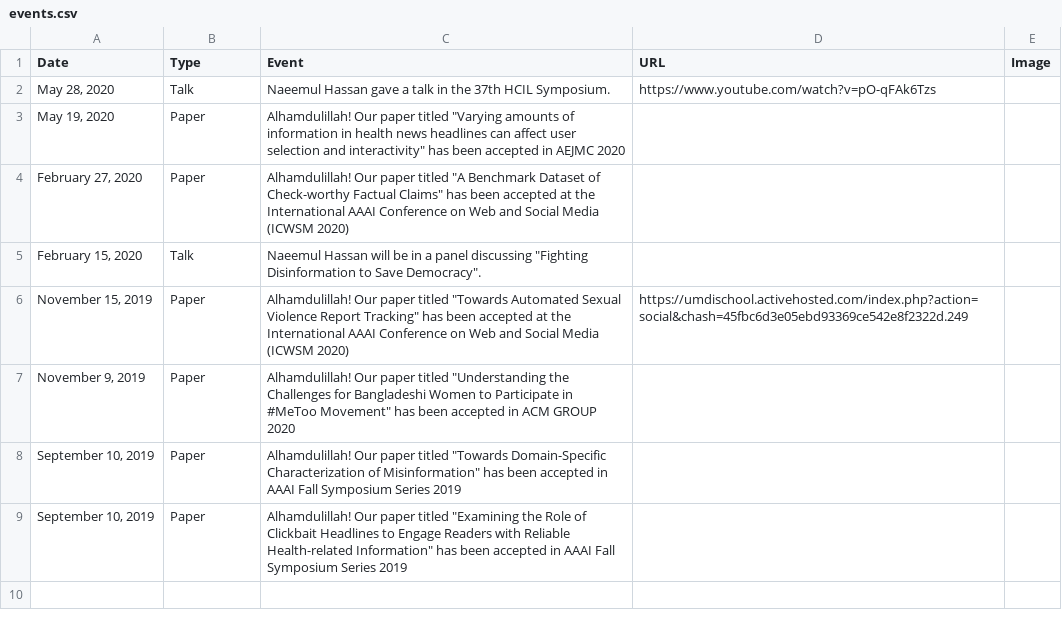
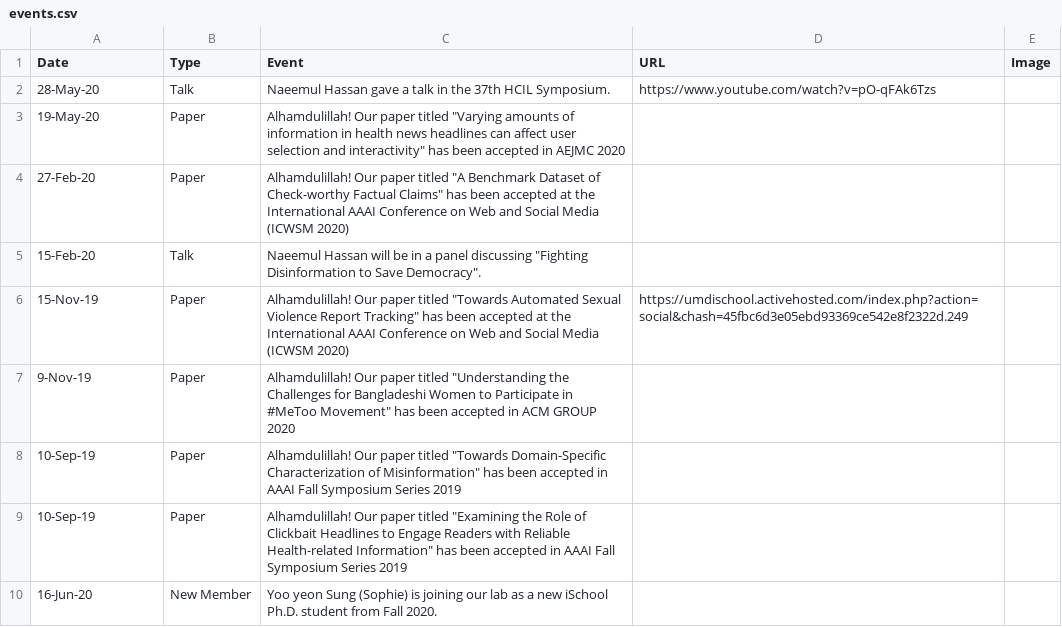
Before and after one commit to cjlab-umd/cjlab-umd.github.io, a CSV file: _data/events.csv, drawn as a sheet.

```diff
--- a/_data/events.csv
+++ b/_data/events.csv
@@ -1,9 +1,10 @@
 Date,Type,Event,URL,Image
-"May 28, 2020",Talk,Naeemul Hassan gave a talk in the 37th HCIL Symposium.,https://www.youtube.com/watch?v=pO-qFAk6Tzs,
-"May 19, 2020",Paper,"Alhamdulillah! Our paper titled ""Varying amounts of information in health news headlines can affect user selection and interactivity"" has been accepted in AEJMC 2020",,
-"February 27, 2020",Paper,"Alhamdulillah! Our paper titled ""A Benchmark Dataset of Check-worthy Factual Claims"" has been accepted at the International AAAI Conference on Web and Social Media (ICWSM 2020)",,
-"February 15, 2020",Talk,"Naeemul Hassan will be in a panel discussing ""Fighting Disinformation to Save Democracy"". ",,
-"November 15, 2019",Paper,"Alhamdulillah! Our paper titled ""Towards Automated Sexual Violence Report Tracking"" has been accepted at the International AAAI Conference on Web and Social Media (ICWSM 2020)",https://umdischool.activehosted.com/index.php?action=social&chash=45fbc6d3e05ebd93369ce542e8f2322d.249,
-"November 9, 2019",Paper,"Alhamdulillah! Our paper titled ""Understanding the Challenges for Bangladeshi Women to Participate in #MeToo Movement"" has been accepted in ACM GROUP 2020",,
-"September 10, 2019",Paper,"Alhamdulillah! Our paper titled ""Towards Domain-Specific Characterization of Misinformation"" has been accepted in AAAI Fall Symposium Series 2019",,
-"September 10, 2019",Paper,"Alhamdulillah! Our paper titled ""Examining the Role of Clickbait Headlines to Engage Readers with Reliable Health-related Information"" has been accepted in AAAI Fall Symposium Series 2019",,
+28-May-20,Talk,Naeemul Hassan gave a talk in the 37th HCIL Symposium.,https://www.youtube.com/watch?v=pO-qFAk6Tzs,
+19-May-20,Paper,"Alhamdulillah! Our paper titled ""Varying amounts of information in health news headlines can affect user selection and interactivity"" has been accepted in AEJMC 2020",,
+27-Feb-20,Paper,"Alhamdulillah! Our paper titled ""A Benchmark Dataset of Check-worthy Factual Claims"" has been accepted at the International AAAI Conference on Web and Social Media (ICWSM 2020)",,
+15-Feb-20,Talk,"Naeemul Hassan will be in a panel discussing ""Fighting Disinformation to Save Democracy"". ",,
+15-Nov-19,Paper,"Alhamdulillah! Our paper titled ""Towards Automated Sexual Violence Report Tracking"" has been accepted at the International AAAI Conference on Web and Social Media (ICWSM 2020)",https://umdischool.activehosted.com/index.php?action=social&chash=45fbc6d3e05ebd93369ce542e8f2322d.249,
+9-Nov-19,Paper,"Alhamdulillah! Our paper titled ""Understanding the Challenges for Bangladeshi Women to Participate in #MeToo Movement"" has been accepted in ACM GROUP 2020",,
+10-Sep-19,Paper,"Alhamdulillah! Our paper titled ""Towards Domain-Specific Characterization of Misinformation"" has been accepted in AAAI Fall Symposium Series 2019",,
+10-Sep-19,Paper,"Alhamdulillah! Our paper titled ""Examining the Role of Clickbait Headlines to Engage Readers with Reliable Health-related Information"" has been accepted in AAAI Fall Symposium Series 2019",,
+16-Jun-20,New Member,Yoo yeon Sung (Sophie) is joining our lab as a new iSchool Ph.D. student from Fall 2020.,,
```
Also changed, not shown: 1 other file.
